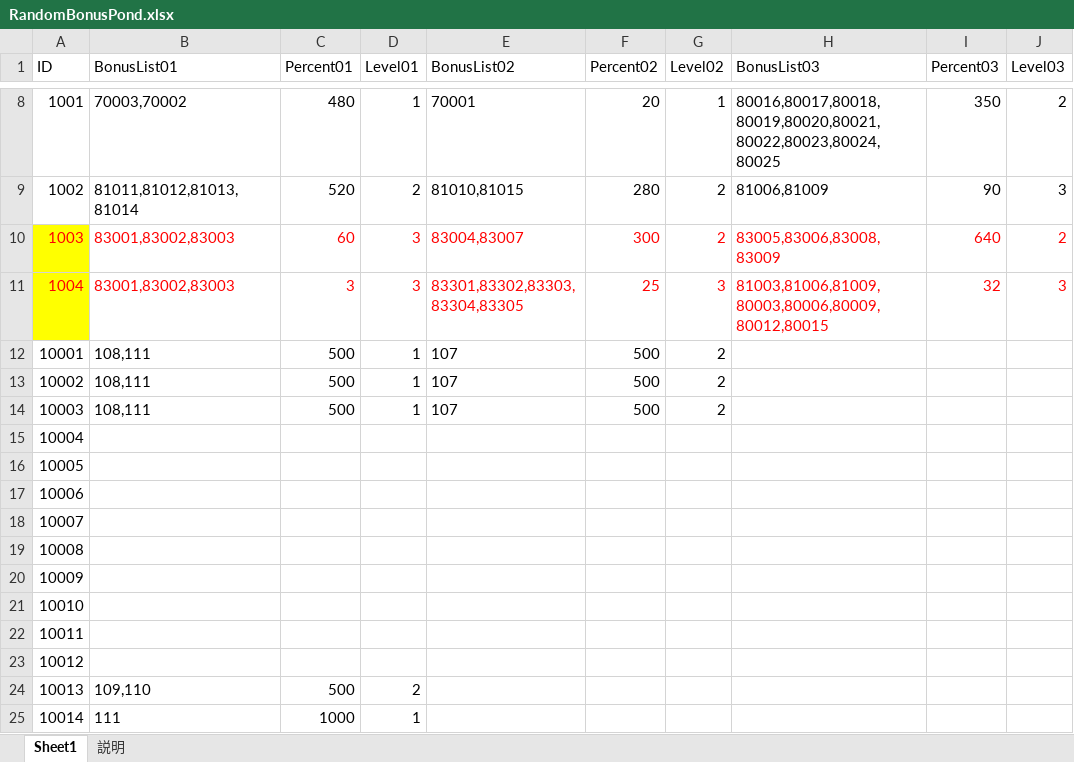
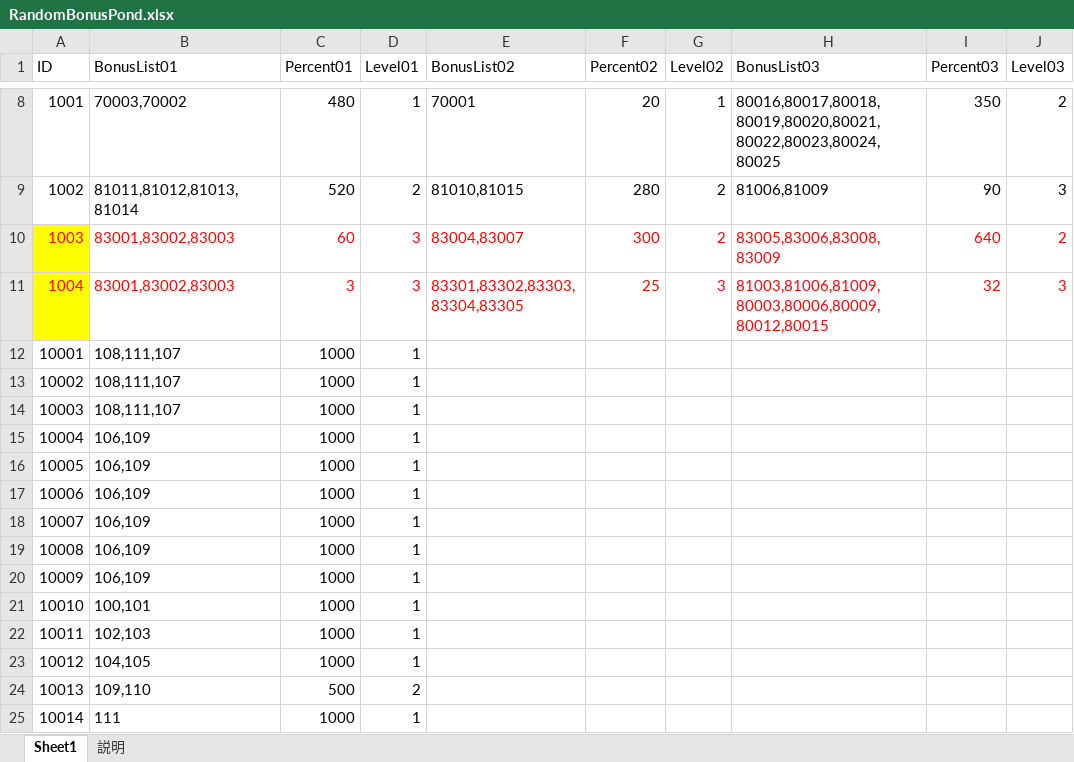
Before and after one commit to jobcrowngame/CraftStory, an Excel workbook: Config/Excel/RandomBonusPond.xlsx, sheet Sheet1, drawn as a sheet; only a part is shown, gaps mark what is left out; values as stored, in another font and other column widths than the file's, no borders; table styles not drawn; the diff names each change by its address in the sheet, - before the commit and + after, or states it on an @@ line.

```diff
--- a/Config/Excel/RandomBonusPond.xlsx (sheet Sheet1)
+++ b/Config/Excel/RandomBonusPond.xlsx (sheet Sheet1)
-B12:B14 (BonusList01): 108,111
+B12:B14 (BonusList01): 108,111,107
-C12:C14 (Percent01): 500
+C12:C14 (Percent01): 1000
-E12:E14 (BonusList02): 107
+E12:E14 (BonusList02): (empty)
-F12:F14 (Percent02): 500
+F12:F14 (Percent02): (empty)
-G12:G14 (Level02): 2
+G12:G14 (Level02): (empty)
-B15:B20 (BonusList01): (empty)
+B15:B20 (BonusList01): 106,109
-C15:C23 (Percent01): (empty)
+C15:C23 (Percent01): 1000
-D15:D23 (Level01): (empty)
+D15:D23 (Level01): 1
-B21 (BonusList01): (empty)
+B21 (BonusList01): 100,101
-B22 (BonusList01): (empty)
+B22 (BonusList01): 102,103
-B23 (BonusList01): (empty)
+B23 (BonusList01): 104,105
```
Also changed, not shown: Config/Excel/Equipment.xlsx, Config/Excel/Skill.xlsx, 3 other files.
